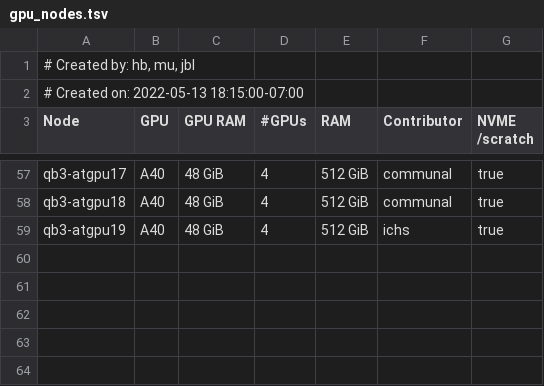
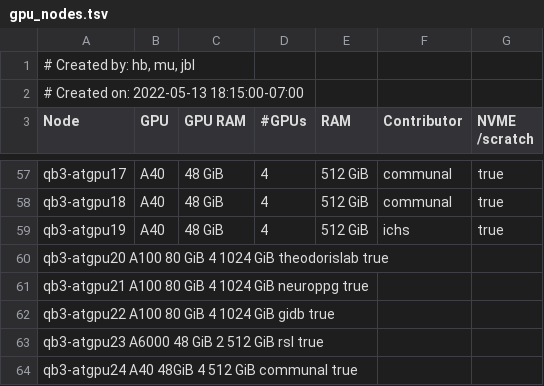
Before and after one commit to ucsf-wynton/wynton-website-hpc, a TSV file: docs/hpc/assets/data/gpu_nodes.tsv, drawn as a sheet; only a part is shown, gaps mark what is left out; the diff names each change by its address in the sheet, - before the commit and + after, or states it on an @@ line.

Commit message:
Update gpu_nodes.tsv
added

qb3-atgpu20
qb3-atgpu21
qb3-atgpu22
qb3-atgpu23
qb3-atgpu24

```diff
--- a/docs/hpc/assets/data/gpu_nodes.tsv
+++ b/docs/hpc/assets/data/gpu_nodes.tsv
+row 60: qb3-atgpu20 A100 80 GiB 4 1024 GiB theodorislab true
+row 61: qb3-atgpu21 A100 80 GiB 4 1024 GiB neuroppg true
+row 62: qb3-atgpu22 A100 80 GiB 4 1024 GiB gidb true
+row 63: qb3-atgpu23 A6000 48 GiB 2 512 GiB rsl true
+row 64: qb3-atgpu24 A40 48GiB 4 512 GiB communal true
```
